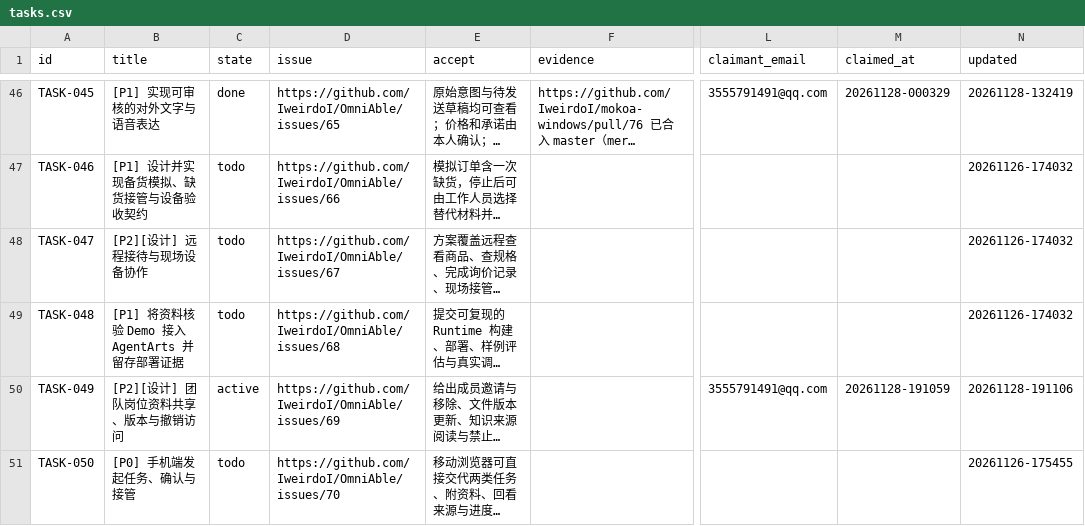
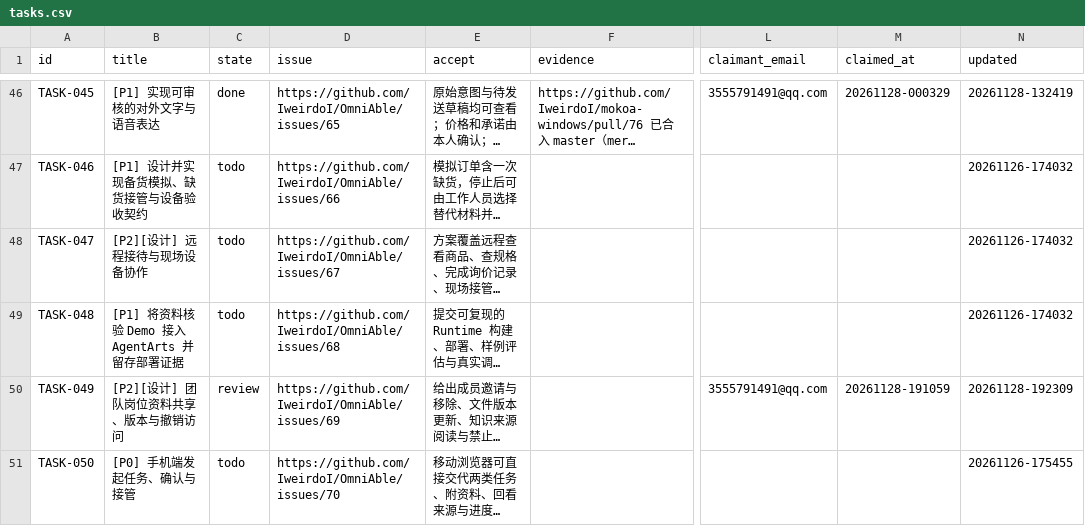
Before and after one commit to IweirdoI/OmniAble, a CSV file: .clerk/data/tasks.csv, drawn as a sheet; only a part is shown, gaps mark what is left out; long unchanged cells end in …; the diff names each change by its address in the sheet, - before the commit and + after, or states it on an @@ line.

Commit message:
chore(tasks): send TASK-049 design to review (PR #80)
Signed-off-by: 123456s-ai <3555791491@qq.com>

```diff
--- a/.clerk/data/tasks.csv
+++ b/.clerk/data/tasks.csv
-C50 (state): active
+C50 (state): review
-N50 (updated): 20261128-191106
+N50 (updated): 20261128-192309
```
Also changed, not shown: .clerk/seal/seal.csv, 1 other file.
